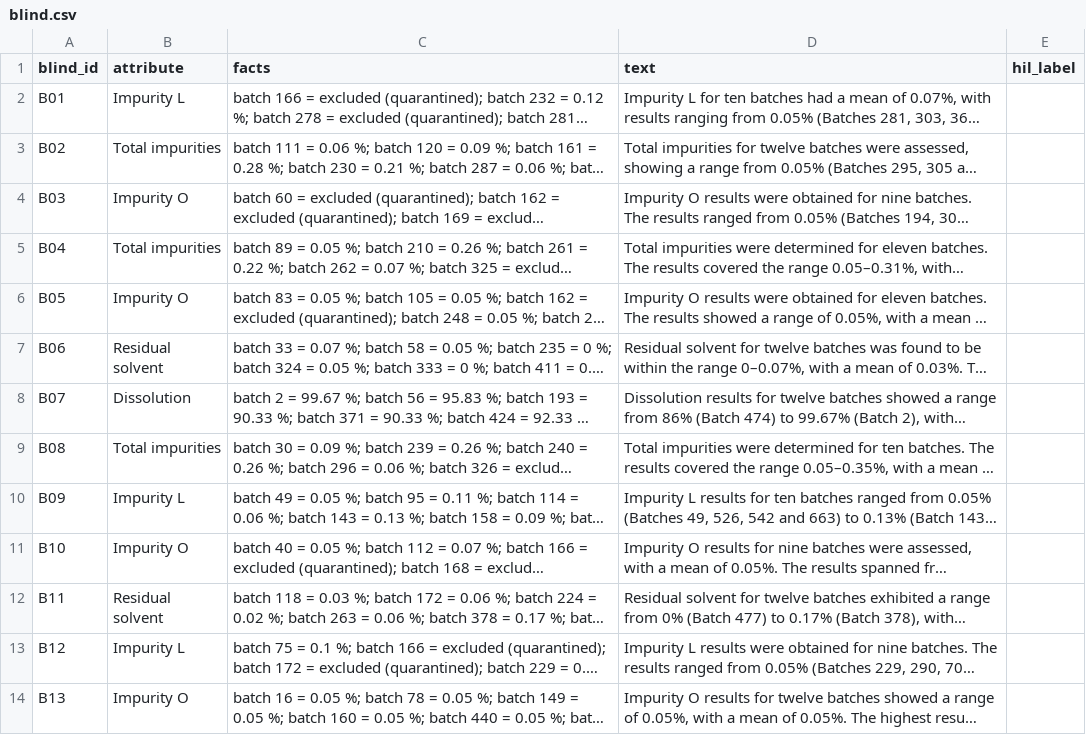
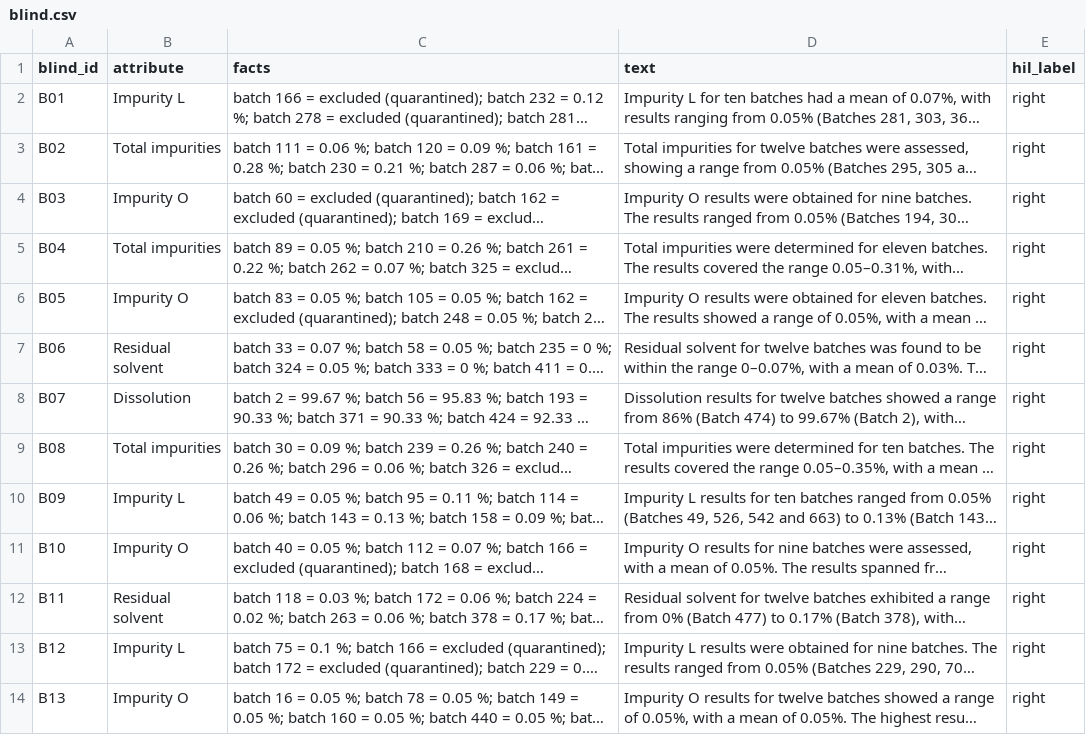
Before and after one commit to HilKalathiya/eCTD-Compilation-Audit-Platform, a CSV file: evidence/T-042/blind.csv, drawn as a sheet; only a part is shown; long unchanged cells end in …; the diff covers the shown part only; the diff names each change by its address in the sheet, - before the commit and + after, or states it on an @@ line.

Commit message:
T-042: Hil blind labels + score

```diff
--- a/evidence/T-042/blind.csv
+++ b/evidence/T-042/blind.csv
-E2:E14 (hil_label): (empty)
+E2:E14 (hil_label): right
```
Also changed, not shown: 12 edited cells elsewhere in this file, 1 other file.
